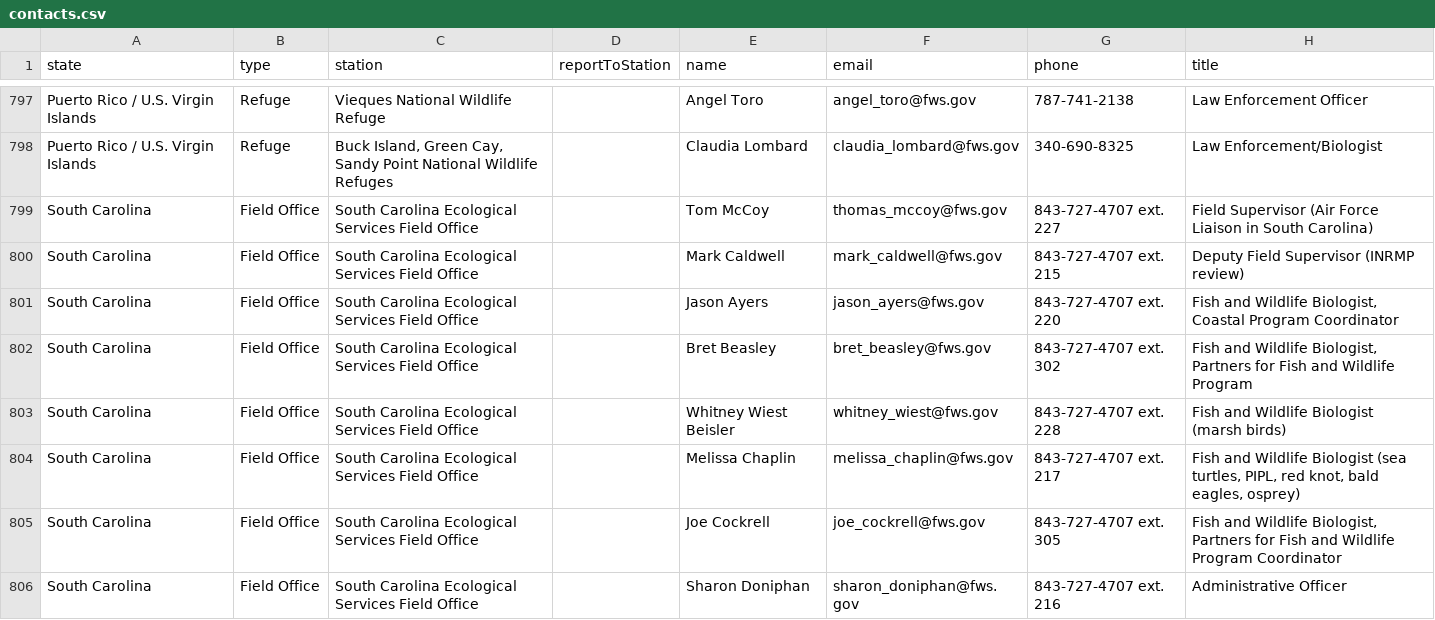
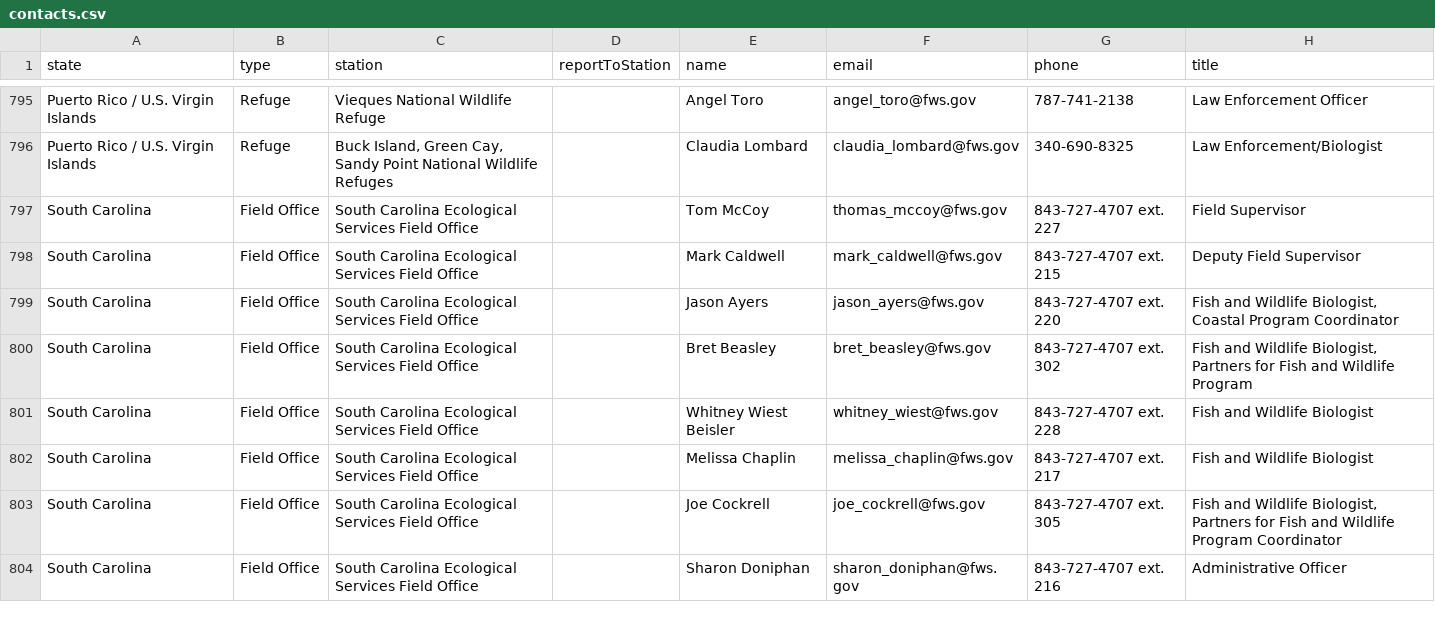
Before and after one commit to ktaylor63/southeast, a CSV file: src/data/contacts.csv, drawn as a sheet; only a part is shown, gaps mark what is left out; the diff covers the shown part only.

Commit message:
Update contact list

```diff
--- a/src/data/contacts.csv
+++ b/src/data/contacts.csv
@@ -798,8 +796,8 @@ Puerto Rico / U.S. Virgin Islands,Refuge,Vieques National Wildlife Refuge,,Angel
 Puerto Rico / U.S. Virgin Islands ,Refuge,"Buck Island, Green Cay, Sandy Point National Wildlife Refuges",,Claudia Lombard,claudia_lombard@fws.gov,340-690-8325,Law Enforcement/Biologist
-South Carolina,Field Office,South Carolina Ecological Services Field Office,,Tom McCoy,thomas_mccoy@fws.gov,843-727-4707 ext. 227,Field Supervisor (Air Force Liaison in South Carolina)
-South Carolina,Field Office,South Carolina Ecological Services Field Office,,Mark Caldwell,mark_caldwell@fws.gov,843-727-4707 ext. 215,Deputy Field Supervisor (INRMP review)
+South Carolina,Field Office,South Carolina Ecological Services Field Office,,Tom McCoy,thomas_mccoy@fws.gov,843-727-4707 ext. 227,Field Supervisor
+South Carolina,Field Office,South Carolina Ecological Services Field Office,,Mark Caldwell,mark_caldwell@fws.gov,843-727-4707 ext. 215,Deputy Field Supervisor
 South Carolina,Field Office,South Carolina Ecological Services Field Office,,Jason Ayers,jason_ayers@fws.gov,843-727-4707 ext. 220,"Fish and Wildlife Biologist, Coastal Program Coordinator"
 South Carolina,Field Office,South Carolina Ecological Services Field Office,,Bret Beasley,bret_beasley@fws.gov,843-727-4707 ext. 302,"Fish and Wildlife Biologist, Partners for Fish and Wildlife Program"
-South Carolina,Field Office,South Carolina Ecological Services Field Office,,Whitney Wiest Beisler,whitney_wiest@fws.gov,843-727-4707 ext. 228,Fish and Wildlife Biologist (marsh birds)
-South Carolina,Field Office,South Carolina Ecological Services Field Office,,Melissa Chaplin,melissa_chaplin@fws.gov,843-727-4707 ext. 217,"Fish and Wildlife Biologist (sea turtles, PIPL, red knot, bald eagles, osprey)"
+South Carolina,Field Office,South Carolina Ecological Services Field Office,,Whitney Wiest Beisler,whitney_wiest@fws.gov,843-727-4707 ext. 228,Fish and Wildlife Biologist
+South Carolina,Field Office,South Carolina Ecological Services Field Office,,Melissa Chaplin,melissa_chaplin@fws.gov,843-727-4707 ext. 217,Fish and Wildlife Biologist
 South Carolina,Field Office,South Carolina Ecological Services Field Office,,Joe Cockrell,joe_cockrell@fws.gov,843-727-4707 ext. 305,"Fish and Wildlife Biologist, Partners for Fish and Wildlife Program Coordinator"
```
Also changed, not shown: 2 removed rows and 5 edited cells elsewhere in this file.
